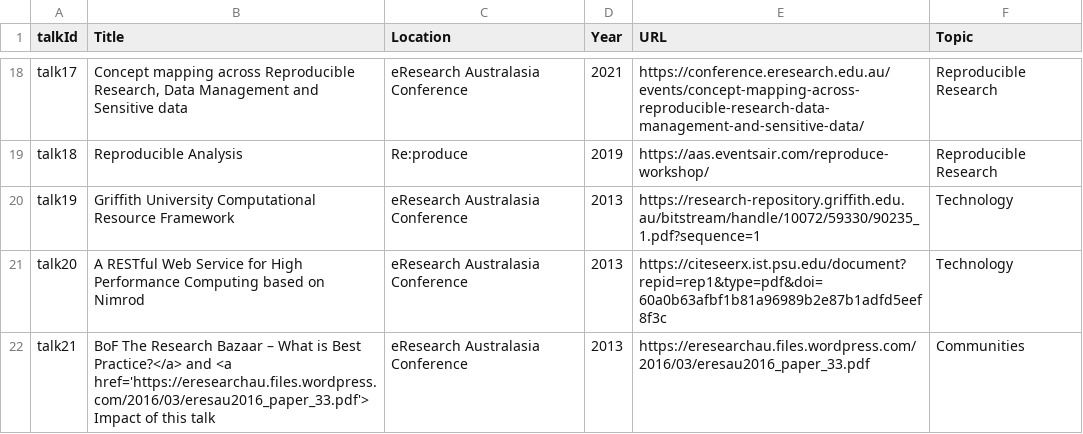
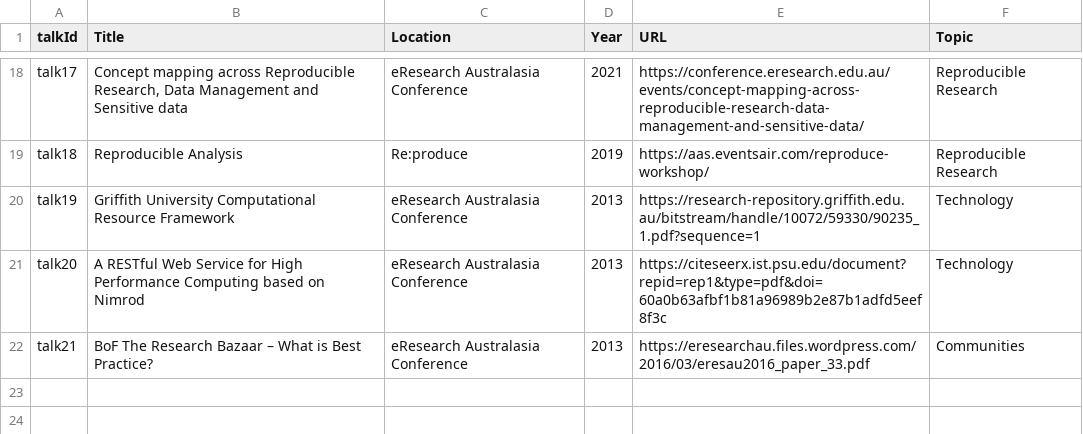
Before and after one commit to amandamiotto/amandamiotto.github.io, a CSV file: _data/talks.csv, drawn as a sheet; only a part is shown, gaps mark what is left out.

Commit message:
Update talks.csv

```diff
--- a/_data/talks.csv
+++ b/_data/talks.csv
@@ -21,2 +21,2 @@ talk19,Griffith University Computational Resource Framework, eResearch Australas
 talk20,A RESTful Web Service for High Performance Computing based on Nimrod, eResearch Australasia Conference,2013, https://citeseerx.ist.psu.edu/document?repid=rep1&type=pdf&doi=60a0b63afbf1b81a96989b2e87b1adfd5eef8f3c, Technology
-talk21,BoF The Research Bazaar – What is Best Practice?</a> and <a href='https://eresearchau.files.wordpress.com/2016/03/eresau2016_paper_33.pdf'> Impact of this talk,eResearch Australasia Conference,2013,https://eresearchau.files.wordpress.com/2016/03/eresau2016_paper_33.pdf,Communities
+talk21,BoF The Research Bazaar – What is Best Practice?,eResearch Australasia Conference,2013,https://eresearchau.files.wordpress.com/2016/03/eresau2016_paper_33.pdf,Communities
```
